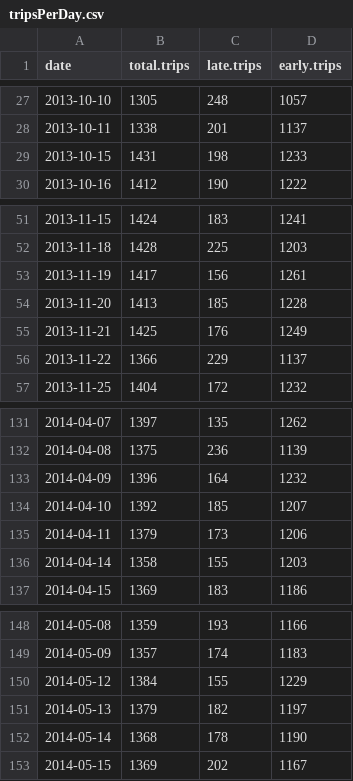
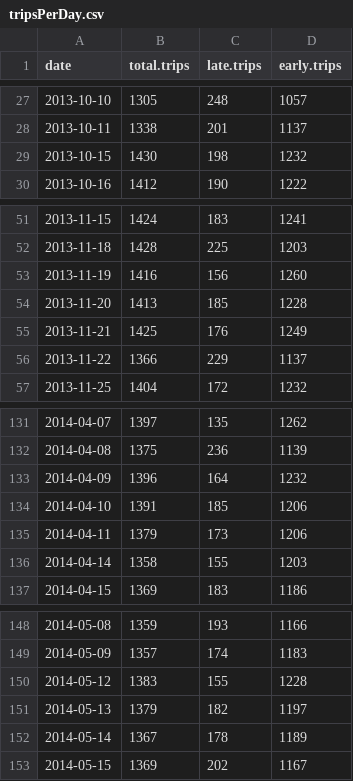
Before and after one commit to BostonGlobe/schoolbuses, a CSV file: data/output/tripsPerDay.csv, drawn as a sheet; only a part is shown, gaps mark what is left out.

```diff
--- a/data/output/tripsPerDay.csv
+++ b/data/output/tripsPerDay.csv
@@ -28,3 +28,3 @@
 2013-10-11,1338,201,1137
-2013-10-15,1431,198,1233
+2013-10-15,1430,198,1232
 2013-10-16,1412,190,1222
@@ -52,3 +52,3 @@
 2013-11-18,1428,225,1203
-2013-11-19,1417,156,1261
+2013-11-19,1416,156,1260
 2013-11-20,1413,185,1228
@@ -133,3 +133,3 @@
 2014-04-09,1396,164,1232
-2014-04-10,1392,185,1207
+2014-04-10,1391,185,1206
 2014-04-11,1379,173,1206
@@ -149,5 +149,5 @@
 2014-05-09,1357,174,1183
-2014-05-12,1384,155,1229
+2014-05-12,1383,155,1228
 2014-05-13,1379,182,1197
-2014-05-14,1368,178,1190
+2014-05-14,1367,178,1189
 2014-05-15,1369,202,1167
```
Also changed, not shown: data/output/a1_teaser.csv, data/output/lateTrips.csv, 12 other files.
